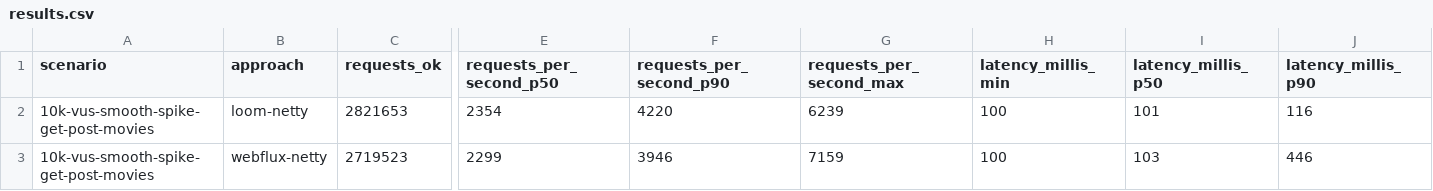
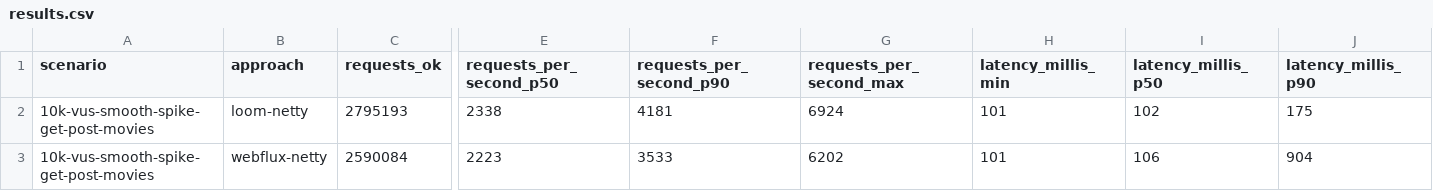
Before and after one commit to chrisgleissner/loom-webflux-benchmarks, a CSV file: results/ci/scenarios-soaktest/Ubuntu-22.04/java-21/results.csv, drawn as a sheet; only a part is shown, gaps mark what is left out; the diff covers the shown part only; the diff names each change by its address in the sheet, - before the commit and + after, or states it on an @@ line.

```diff
--- a/results/ci/scenarios-soaktest/Ubuntu-22.04/java-21/results.csv
+++ b/results/ci/scenarios-soaktest/Ubuntu-22.04/java-21/results.csv
-C2 (requests_ok): 2821653
+C2 (requests_ok): 2795193
-E2 (requests_per_second_p50): 2354
+E2 (requests_per_second_p50): 2338
-F2 (requests_per_second_p90): 4220
+F2 (requests_per_second_p90): 4181
-G2 (requests_per_second_max): 6239
+G2 (requests_per_second_max): 6924
-H2:H3 (latency_millis_min): 100
+H2:H3 (latency_millis_min): 101
-I2 (latency_millis_p50): 101
+I2 (latency_millis_p50): 102
-J2 (latency_millis_p90): 116
+J2 (latency_millis_p90): 175
-C3 (requests_ok): 2719523
+C3 (requests_ok): 2590084
-E3 (requests_per_second_p50): 2299
+E3 (requests_per_second_p50): 2223
-F3 (requests_per_second_p90): 3946
+F3 (requests_per_second_p90): 3533
-G3 (requests_per_second_max): 7159
+G3 (requests_per_second_max): 6202
-I3 (latency_millis_p50): 103
+I3 (latency_millis_p50): 106
-J3 (latency_millis_p90): 446
+J3 (latency_millis_p90): 904
```
Also changed, not shown: 28 edited cells elsewhere in this file, 3 other files.
